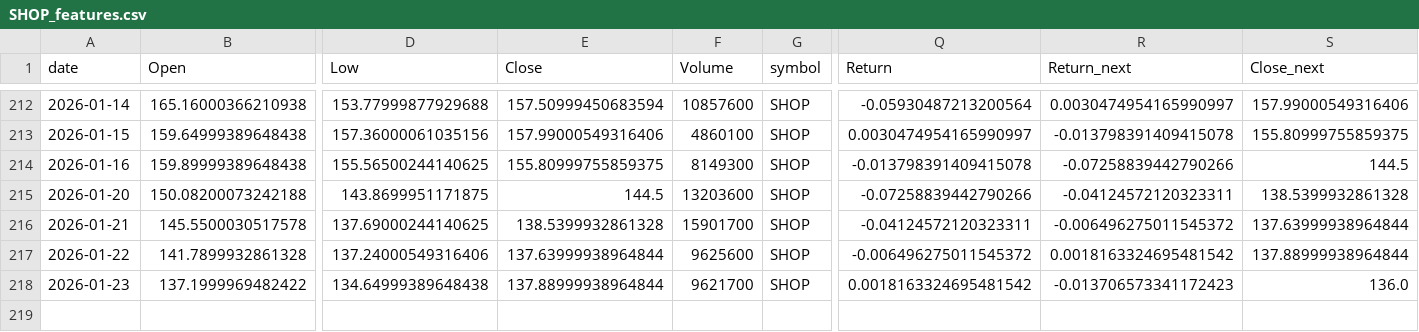
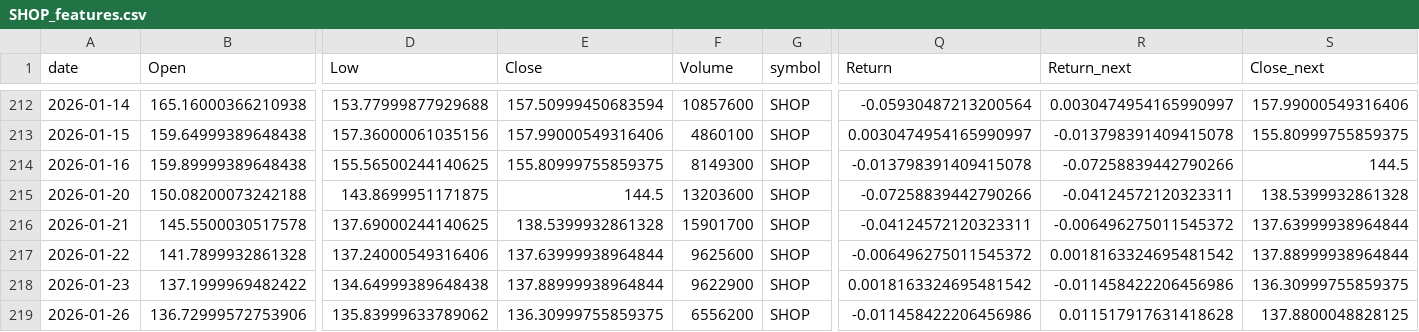
Before and after one commit to Warren27026/pipeline_collecte_donnees, a CSV file: data/SHOP_features.csv, drawn as a sheet; only a part is shown, gaps mark what is left out; rows hold the shown columns only; the diff names each change by its address in the sheet, - before the commit and + after, or states it on an @@ line.

```diff
--- a/data/SHOP_features.csv
+++ b/data/SHOP_features.csv
-F218 (Volume): 9621700
+F218 (Volume): 9622900
-R218 (Return_next): -0.013706573341172423
+R218 (Return_next): -0.011458422206456986
-S218 (Close_next): 136.0
+S218 (Close_next): 136.30999755859375
+row 219: 2026-01-26 | 136.72999572753906 | 135.83999633789062 | 136.30999755859375 | 6556200 | SHOP | -0.011458422206456986 | 0.011517917631418628 | 137.8800048828125
```
Also changed, not shown: data/CRWD_features.csv, data/IBM_features.csv, 53 other files.
